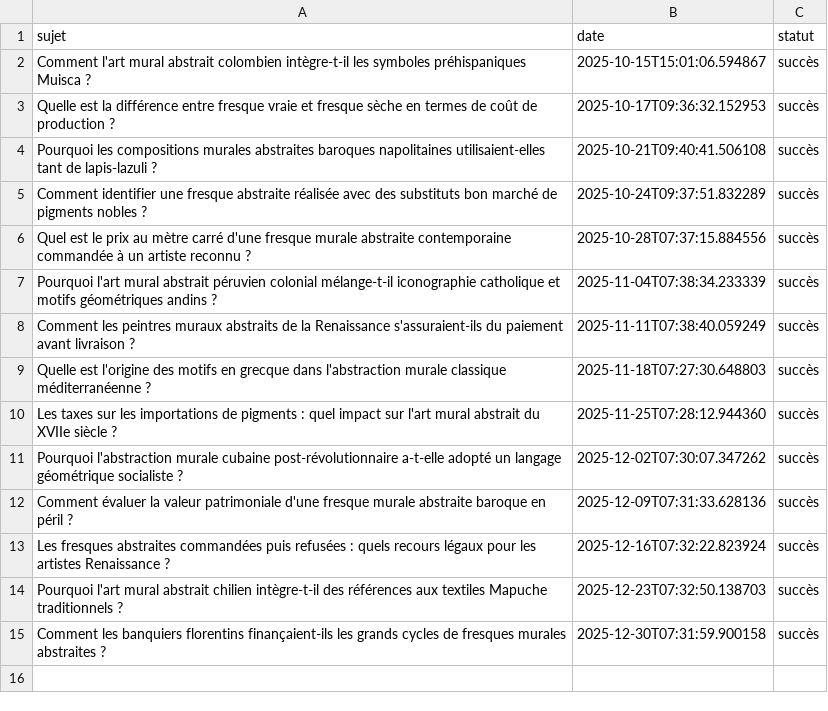
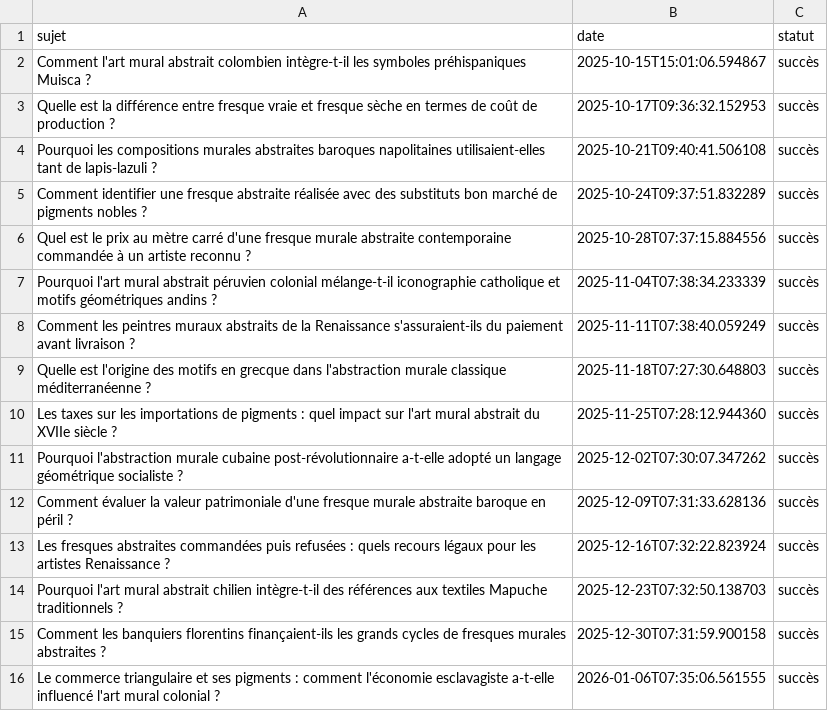
Before and after one commit to Metalosmose21/Abstrait-5, a CSV file: sujets_traites.csv, drawn as a sheet.

```diff
--- a/sujets_traites.csv
+++ b/sujets_traites.csv
@@ -15 +15,2 @@ Pourquoi l'art mural abstrait chilien intègre-t-il des références aux textile
 Comment les banquiers florentins finançaient-ils les grands cycles de fresques murales abstraites ?,2025-12-30T07:31:59.900158,succès
+Le commerce triangulaire et ses pigments : comment l'économie esclavagiste a-t-elle influencé l'art mural colonial ?,2026-01-06T07:35:06.561555,succès
```
Also changed, not shown: sujets.csv.
